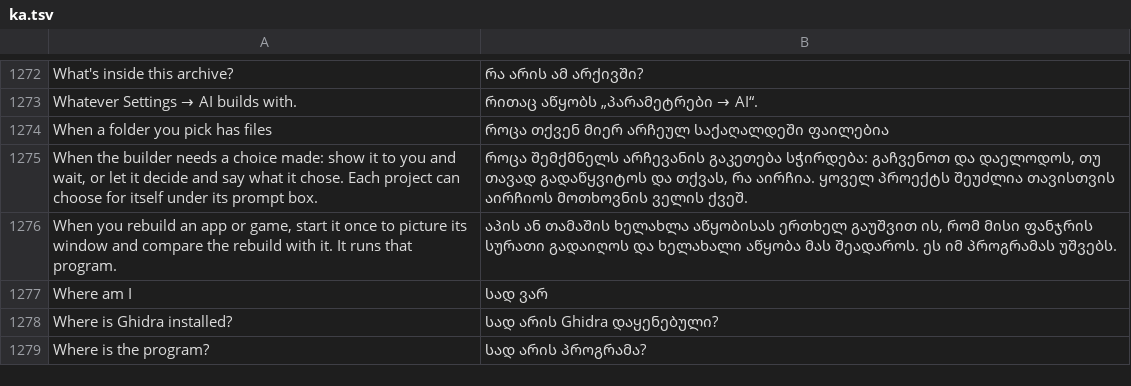
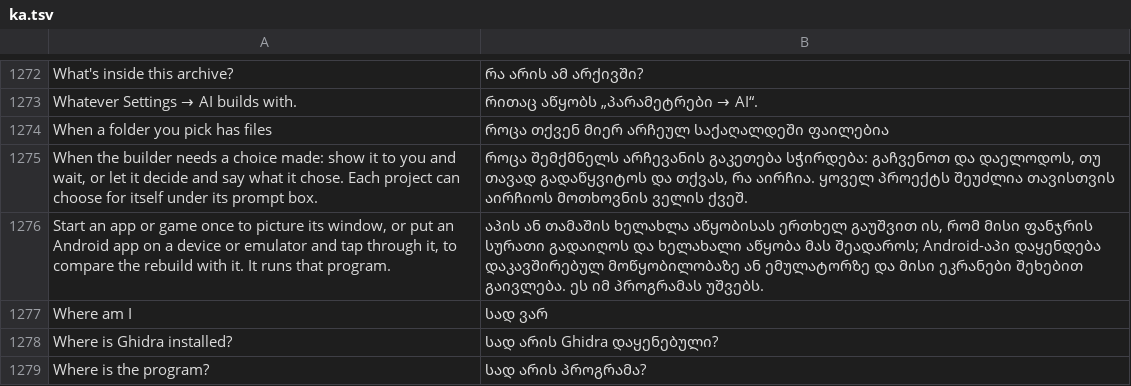
Before and after one commit to mateussmeneses/craft-anything-mobile, a TSV file: crates/ui-egui/src/i18n/ka.tsv, drawn as a sheet; only a part is shown, gaps mark what is left out.

```diff
--- a/crates/ui-egui/src/i18n/ka.tsv
+++ b/crates/ui-egui/src/i18n/ka.tsv
@@ -1275,3 +1275,3 @@ When a folder you pick has files	როცა თქვენ მიერ ა
 When the builder needs a choice made: show it to you and wait, or let it decide and say what it chose. Each project can choose for itself under its prompt box.	როცა შემქმნელს არჩევანის გაკეთება სჭირდება: გაჩვენოთ და დაელოდოს, თუ თავად გადაწყვიტოს და თქვას, რა აირჩია. ყოველ პროექტს შეუძლია თავისთვის აირჩიოს მოთხოვნის ველის ქვეშ.
-When you rebuild an app or game, start it once to picture its window and compare the rebuild with it. It runs that program.	აპის ან თამაშის ხელახლა აწყობისას ერთხელ გაუშვით ის, რომ მისი ფანჯრის სურათი გადაიღოს და ხელახალი აწყობა მას შეადაროს. ეს იმ პროგრამას უშვებს.
+Start an app or game once to picture its window, or put an Android app on a device or emulator and tap through it, to compare the rebuild with it. It runs that program.	აპის ან თამაშის ხელახლა აწყობისას ერთხელ გაუშვით ის, რომ მისი ფანჯრის სურათი გადაიღოს და ხელახალი აწყობა მას შეადაროს; Android-აპი დაყენდება დაკავშირებულ მოწყობილობაზე ან ემულატორზე და მისი ეკრანები შეხებით გაივლება. ეს იმ პროგრამას უშვებს.
 Where am I	სად ვარ
```
Also changed, not shown: crates/ui-egui/src/fr.tsv, crates/ui-egui/src/i18n/it.tsv, 15 other files.
